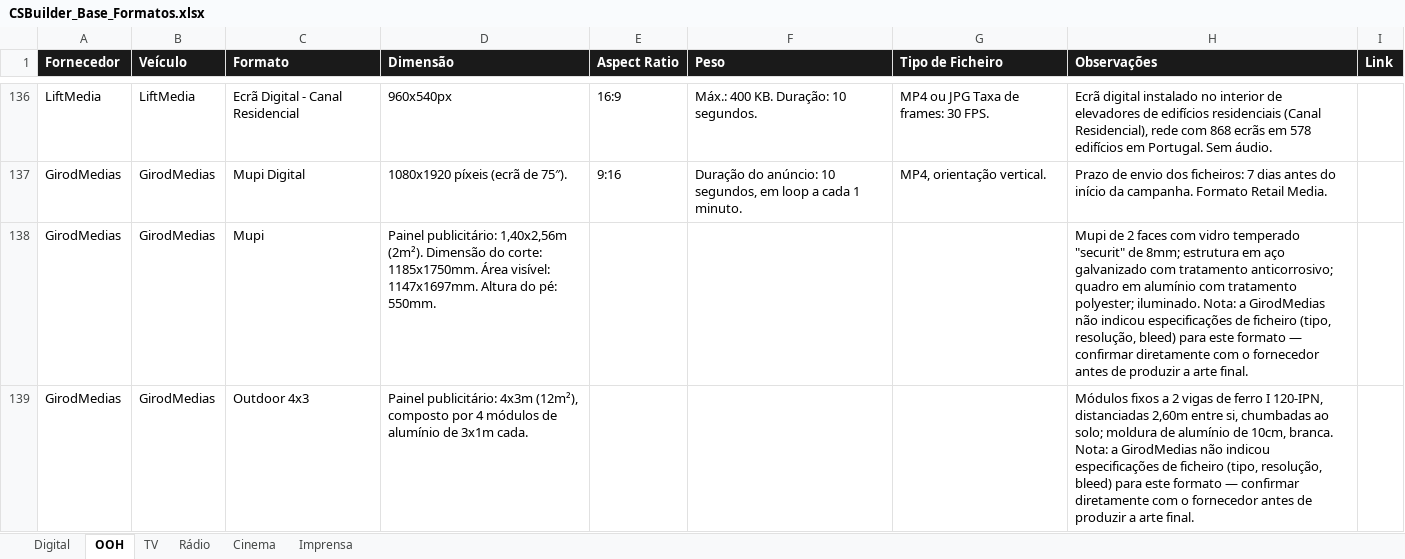
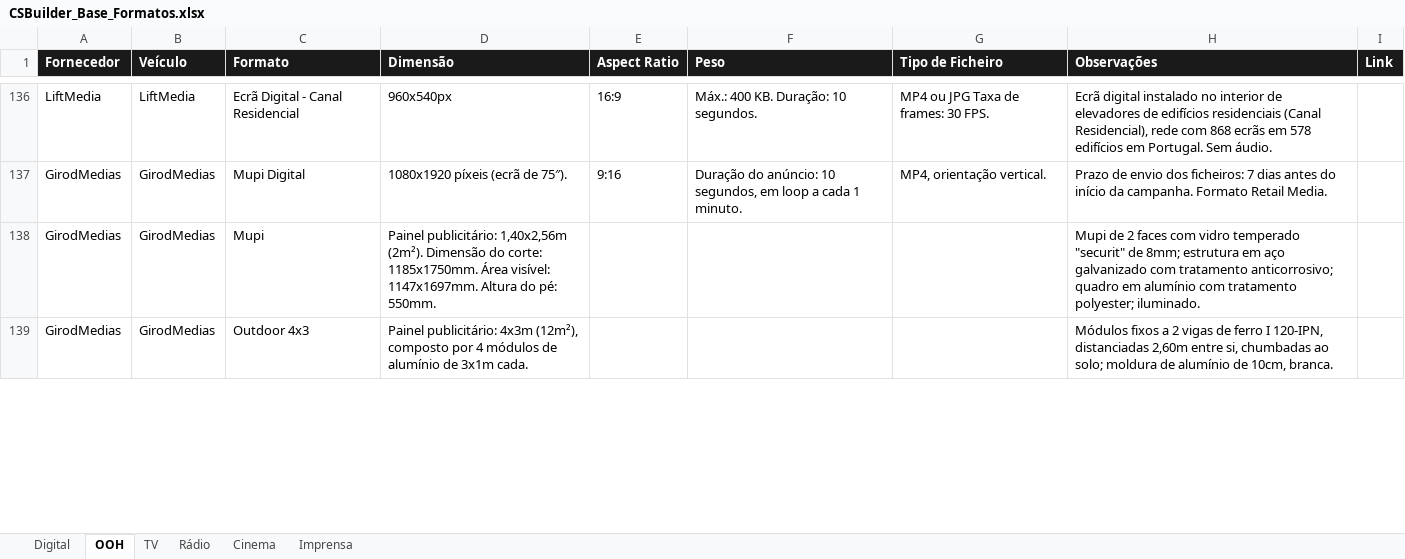
Before and after one commit to claudiarosa00/MS-Builder, an Excel workbook: data/CSBuilder_Base_Formatos.xlsx, sheet OOH, drawn as a sheet; only a part is shown, gaps mark what is left out; values as stored, in another font and other column widths than the file's, no borders; the diff covers the shown part only; the diff names each change by its address in the sheet, - before the commit and + after, or states it on an @@ line.

```diff
--- a/data/CSBuilder_Base_Formatos.xlsx (sheet OOH)
+++ b/data/CSBuilder_Base_Formatos.xlsx (sheet OOH)
-H138 (Observações): …polyester; iluminado. Nota: a GirodMedias não indicou especificações de ficheiro (tipo, resolução, bleed) para este formato — confirmar diretamente com o fornecedor antes de produzir a arte final.
+H138 (Observações): …polyester; iluminado.
-H139 (Observações): …10cm, branca. Nota: a GirodMedias não indicou especificações de ficheiro (tipo, resolução, bleed) para este formato — confirmar diretamente com o fornecedor antes de produzir a arte final.
+H139 (Observações): …10cm, branca.
```
Also changed, not shown: 5 edited cells elsewhere in this sheet, sheet Digital, data/base-formatos.xlsx.
